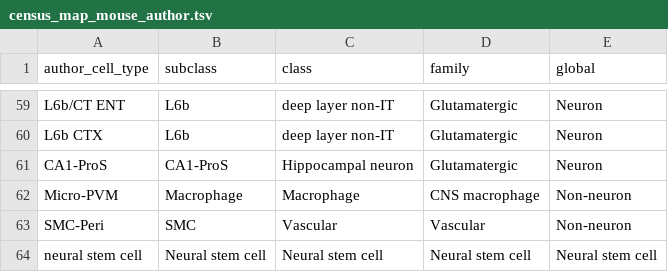
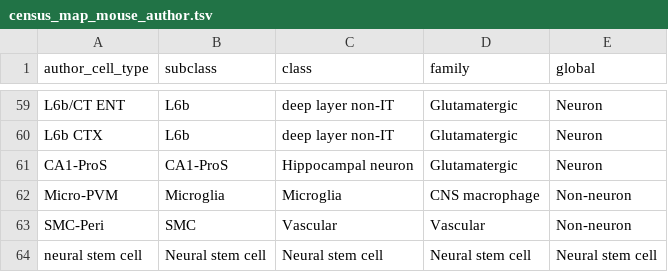
Before and after one commit to rachadele/nextflow_eval_pipeline, a TSV file: meta/census_map_mouse_author.tsv, drawn as a sheet; only a part is shown, gaps mark what is left out.

```diff
--- a/meta/census_map_mouse_author.tsv
+++ b/meta/census_map_mouse_author.tsv
@@ -61,3 +61,3 @@ L6b CTX	L6b	deep layer non-IT	Glutamatergic	Neuron
 CA1-ProS	CA1-ProS	Hippocampal neuron	Glutamatergic	Neuron
-Micro-PVM	Macrophage	Macrophage	CNS macrophage	Non-neuron
+Micro-PVM	Microglia	Microglia	CNS macrophage	Non-neuron
 SMC-Peri	SMC	Vascular	Vascular	Non-neuron
```
